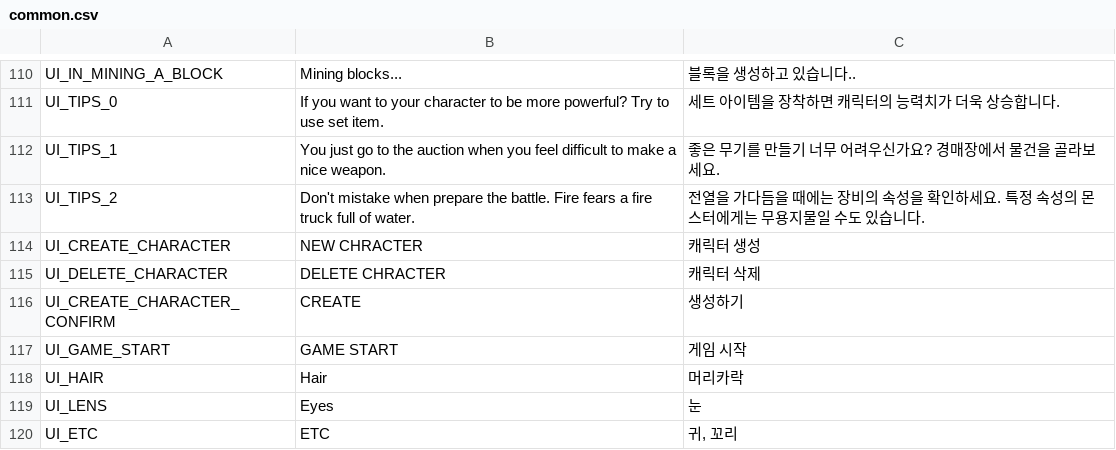
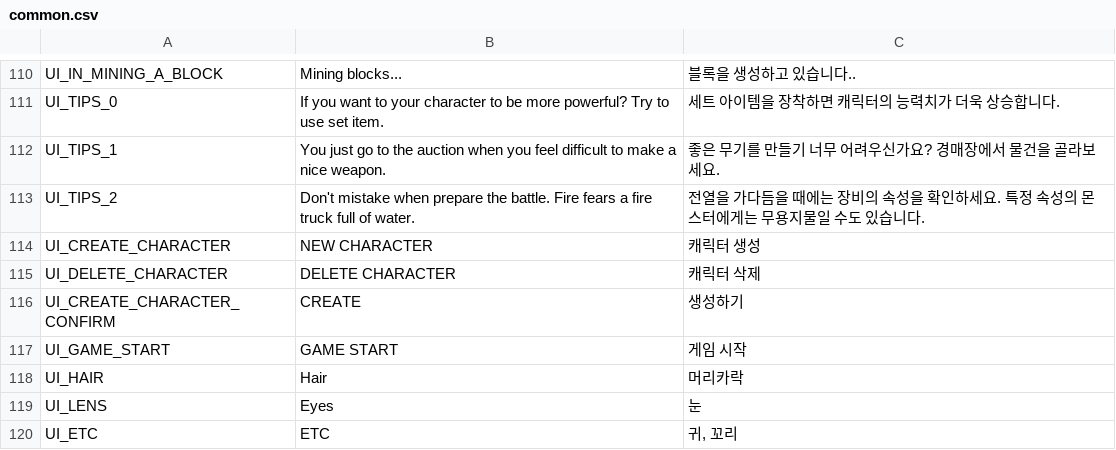
Before and after one commit to planetarium/NineChronicles, a CSV file: nekoyume/Assets/Resources/Localization/common.csv, drawn as a sheet; only a part is shown, gaps mark what is left out.

Commit message:
Fix Typo

```diff
--- a/nekoyume/Assets/Resources/Localization/common.csv
+++ b/nekoyume/Assets/Resources/Localization/common.csv
@@ -113,4 +113,4 @@ UI_TIPS_1,You just go to the auction when you feel difficult to make a nice weap
 UI_TIPS_2,Don't mistake when prepare the battle. Fire fears a fire truck full of water.,전열을 가다듬을 때에는 장비의 속성을 확인하세요. 특정 속성의 몬스터에게는 무용지물일 수도 있습니다.
-UI_CREATE_CHARACTER,NEW CHRACTER,캐릭터 생성
-UI_DELETE_CHARACTER,DELETE CHRACTER,캐릭터 삭제
+UI_CREATE_CHARACTER,NEW CHARACTER,캐릭터 생성
+UI_DELETE_CHARACTER,DELETE CHARACTER,캐릭터 삭제
 UI_CREATE_CHARACTER_CONFIRM,CREATE,생성하기
```
